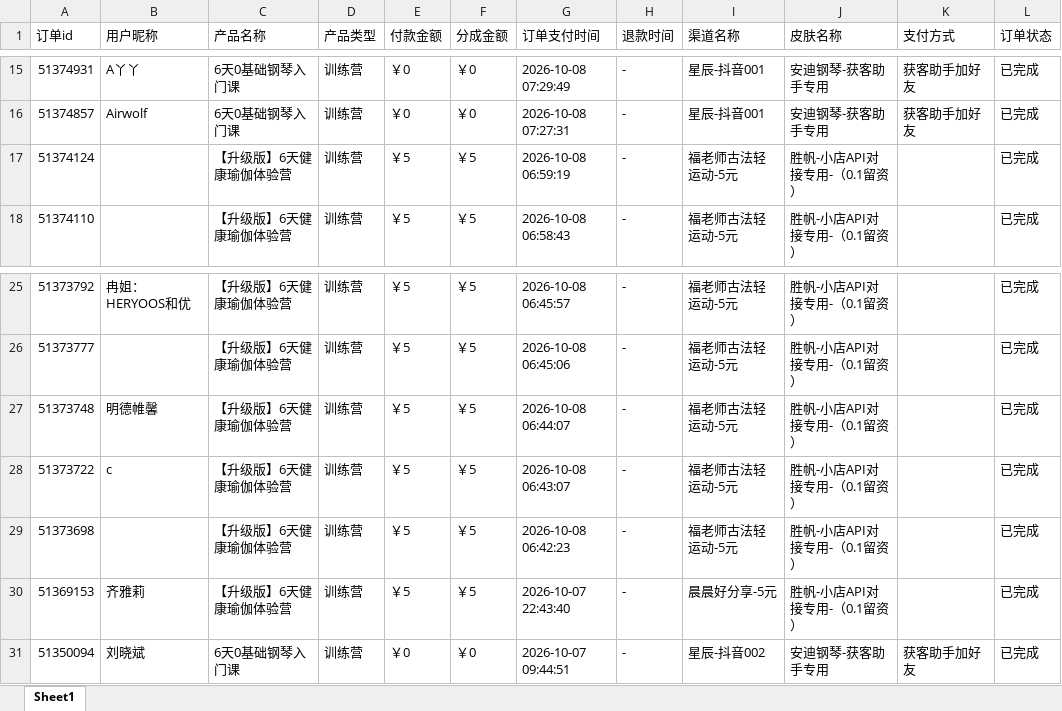
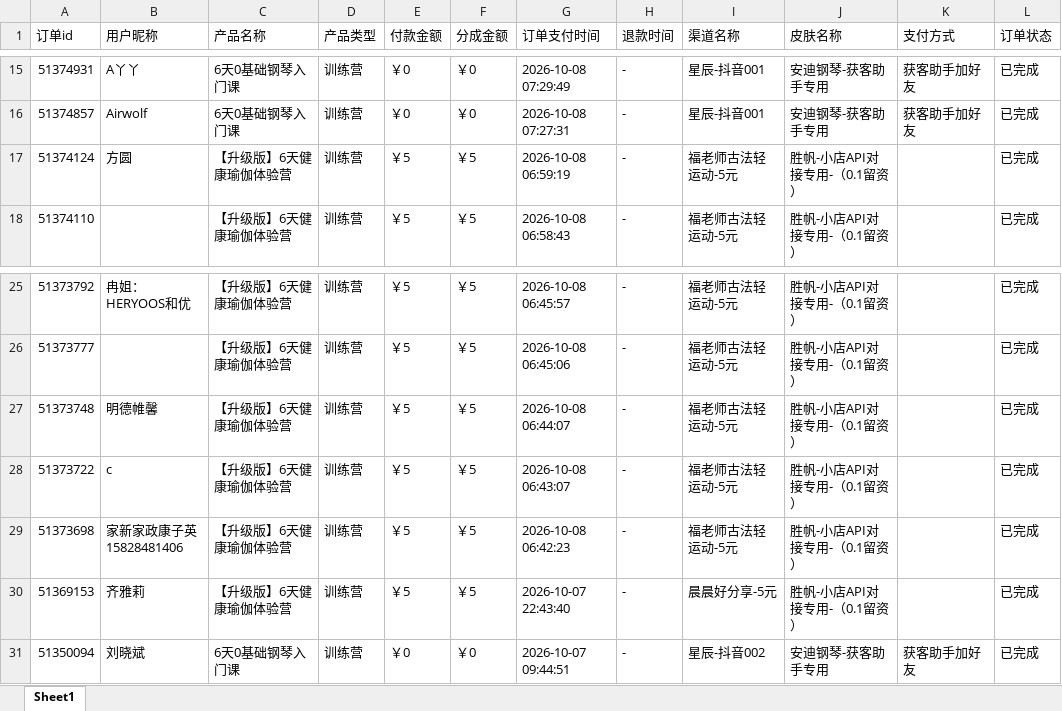
Before and after one commit to JNC121314/jianzhi-dashboard, an Excel workbook: data/exports/视频号/dist_order_2026-10-08.xlsx, sheet Sheet1, drawn as a sheet; only a part is shown, gaps mark what is left out; values as stored, in another font and other column widths than the file's, no borders; the diff names each change by its address in the sheet, - before the commit and + after, or states it on an @@ line.

```diff
--- a/data/exports/视频号/dist_order_2026-10-08.xlsx (sheet Sheet1)
+++ b/data/exports/视频号/dist_order_2026-10-08.xlsx (sheet Sheet1)
-B17 (用户昵称): (empty)
+B17 (用户昵称): 方圆
-B29 (用户昵称): (empty)
+B29 (用户昵称): 家新家政康子英15828481406
```
Also changed, not shown: data/exports/严总/dist_order_2026-10-08.xlsx, data/exports/毛毛矩阵/dist_order_2026-10-08.xlsx, 7 other files.
